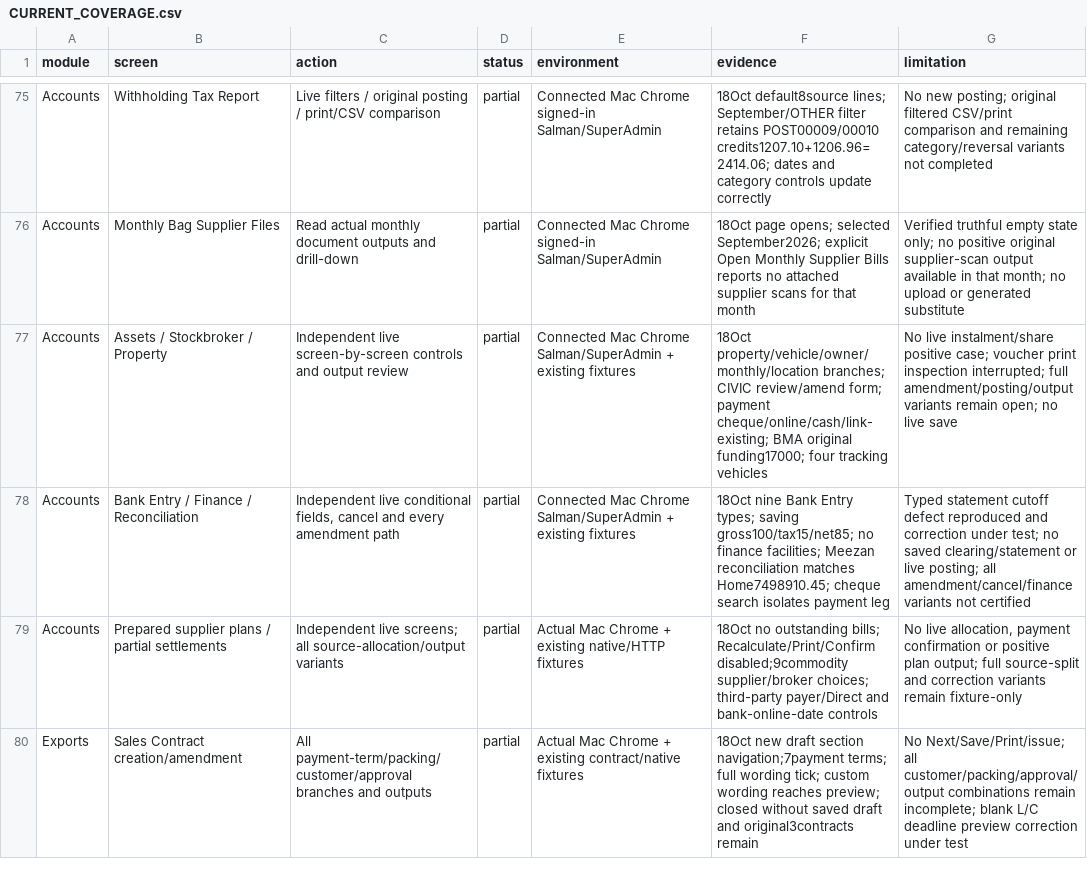
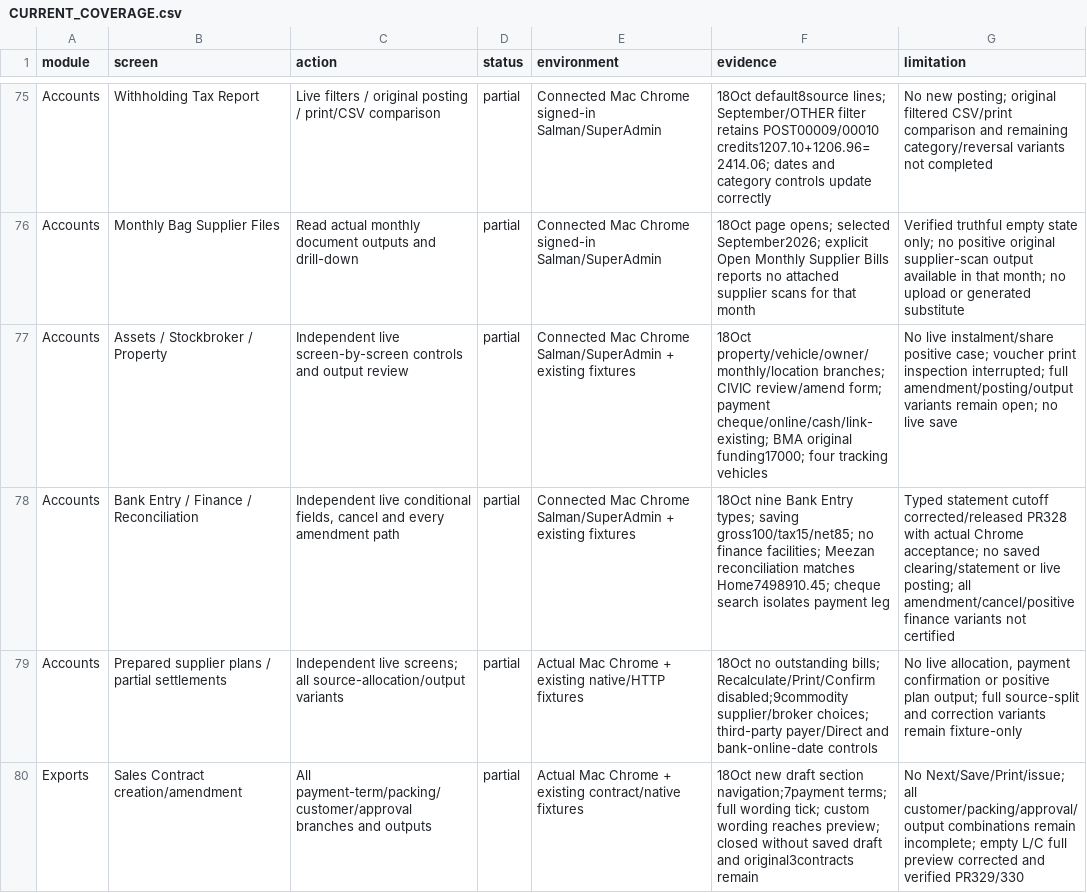
Before and after one commit to salpiracha-cmyk/transtarde, a CSV file: docs/reviews/software-audit-2026-10-16/CURRENT_COVERAGE.csv, drawn as a sheet; only a part is shown, gaps mark what is left out; the diff covers the shown part only.

Commit message:
Record final live audit release acceptance and open coverage

```diff
--- a/docs/reviews/software-audit-2026-10-16/CURRENT_COVERAGE.csv
+++ b/docs/reviews/software-audit-2026-10-16/CURRENT_COVERAGE.csv
@@ -77,4 +77,4 @@ Accounts,Monthly Bag Supplier Files,Read actual monthly document outputs and dri
 Accounts,Assets / Stockbroker / Property,Independent live screen-by-screen controls and output review,partial,Connected Mac Chrome Salman/SuperAdmin + existing fixtures,18Oct property/vehicle/owner/monthly/location branches; CIVIC review/amend form; payment cheque/online/cash/link-existing; BMA original funding17000; four tracking vehicles,No live instalment/share positive case; voucher print inspection interrupted; full amendment/posting/output variants remain open; no live save
-Accounts,Bank Entry / Finance / Reconciliation,"Independent live conditional fields, cancel and every amendment path",partial,Connected Mac Chrome Salman/SuperAdmin + existing fixtures,18Oct nine Bank Entry types; saving gross100/tax15/net85; no finance facilities; Meezan reconciliation matches Home7498910.45; cheque search isolates payment leg,Typed statement cutoff defect reproduced and correction under test; no saved clearing/statement or live posting; all amendment/cancel/finance variants not certified
+Accounts,Bank Entry / Finance / Reconciliation,"Independent live conditional fields, cancel and every amendment path",partial,Connected Mac Chrome Salman/SuperAdmin + existing fixtures,18Oct nine Bank Entry types; saving gross100/tax15/net85; no finance facilities; Meezan reconciliation matches Home7498910.45; cheque search isolates payment leg,Typed statement cutoff corrected/released PR328 with actual Chrome acceptance; no saved clearing/statement or live posting; all amendment/cancel/positive finance variants not certified
 Accounts,Prepared supplier plans / partial settlements,Independent live screens; all source-allocation/output variants,partial,Actual Mac Chrome + existing native/HTTP fixtures,18Oct no outstanding bills; Recalculate/Print/Confirm disabled;9commodity supplier/broker choices; third-party payer/Direct and bank-online-date controls,"No live allocation, payment confirmation or positive plan output; full source-split and correction variants remain fixture-only"
-Exports,Sales Contract creation/amendment,All payment-term/packing/customer/approval branches and outputs,partial,Actual Mac Chrome + existing contract/native fixtures,18Oct new draft section navigation;7payment terms; full wording tick; custom wording reaches preview; closed without saved draft and original3contracts remain,No Next/Save/Print/issue; all customer/packing/approval/output combinations remain incomplete; blank L/C deadline preview correction under test
+Exports,Sales Contract creation/amendment,All payment-term/packing/customer/approval branches and outputs,partial,Actual Mac Chrome + existing contract/native fixtures,18Oct new draft section navigation;7payment terms; full wording tick; custom wording reaches preview; closed without saved draft and original3contracts remain,No Next/Save/Print/issue; all customer/packing/approval/output combinations remain incomplete; empty L/C full preview corrected and verified PR329/330
```
Also changed, not shown: 1 added row and 9 edited cells elsewhere in this file, 1 other file.
